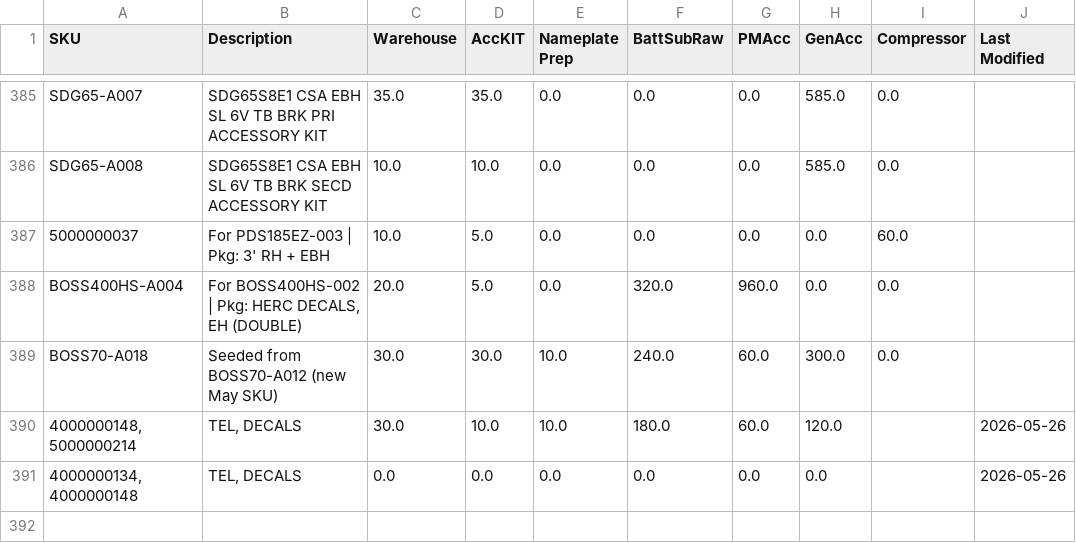
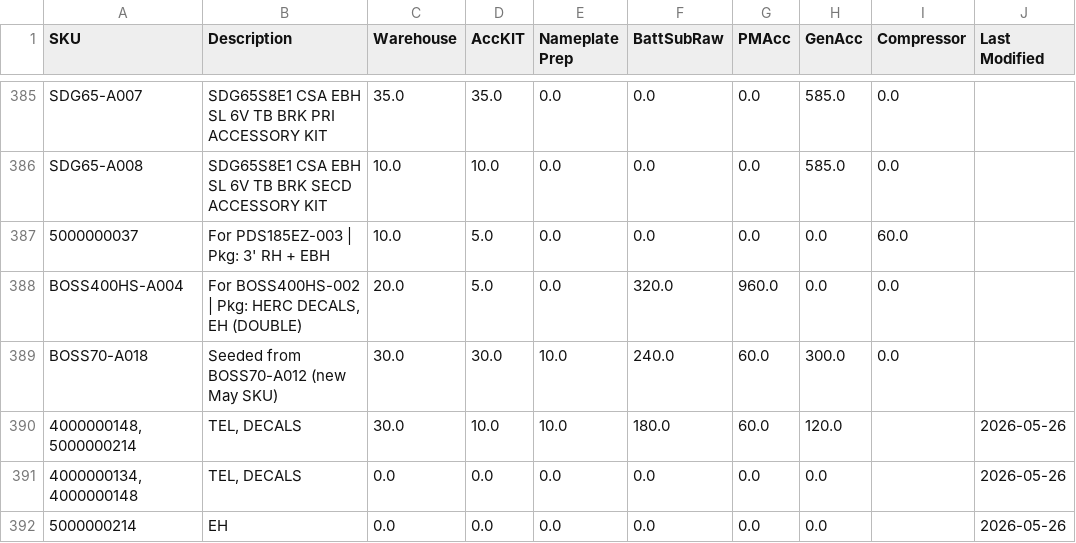
Before and after one commit to tritoan156/labor_model, a CSV file: data/acc_clean.csv, drawn as a sheet; only a part is shown, gaps mark what is left out; the diff names each change by its address in the sheet, - before the commit and + after, or states it on an @@ line.

Commit message:
Add new accessory SKU 5000000214 via app

```diff
--- a/data/acc_clean.csv
+++ b/data/acc_clean.csv
+row 392: 5000000214 | EH | 0.0 | 0.0 | 0.0 | 0.0 | 0.0 | 0.0 |  | 2026-05-26
```
